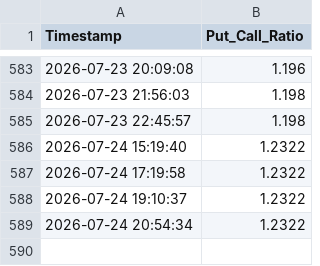
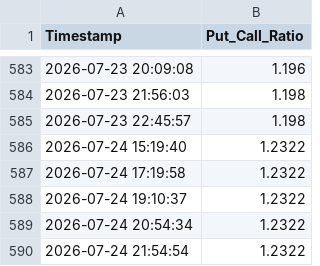
Before and after one commit to Abigail6on/MacroSentinel, a CSV file: data/raw/put_call_ratio.csv, drawn as a sheet; only a part is shown, gaps mark what is left out; the diff names each change by its address in the sheet, - before the commit and + after, or states it on an @@ line.

```diff
--- a/data/raw/put_call_ratio.csv
+++ b/data/raw/put_call_ratio.csv
+row 590: 2026-07-24 21:54:54 | 1.2322
```
Also changed, not shown: data/processed/regime_v2_status.csv, data/raw/macro_indicators_raw.csv, 4 other files.
